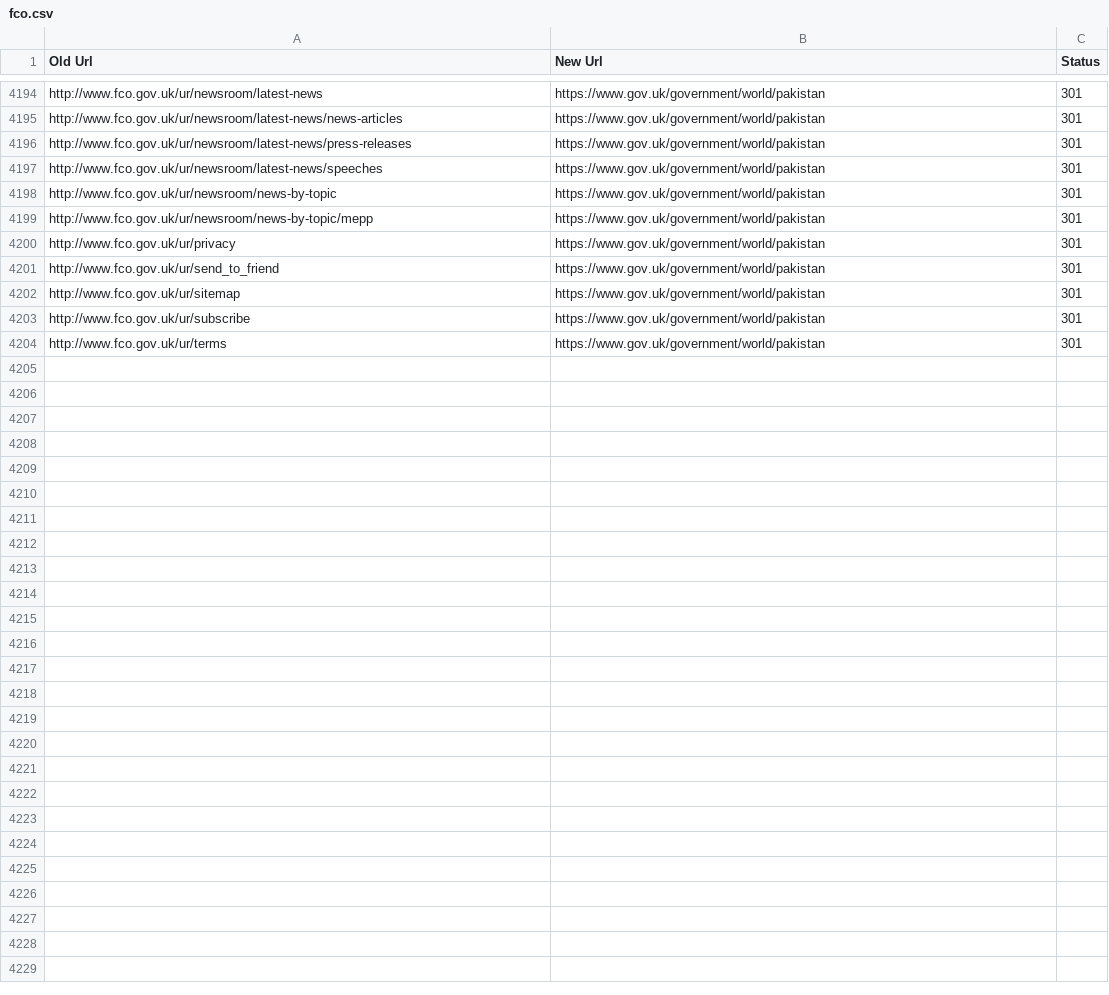
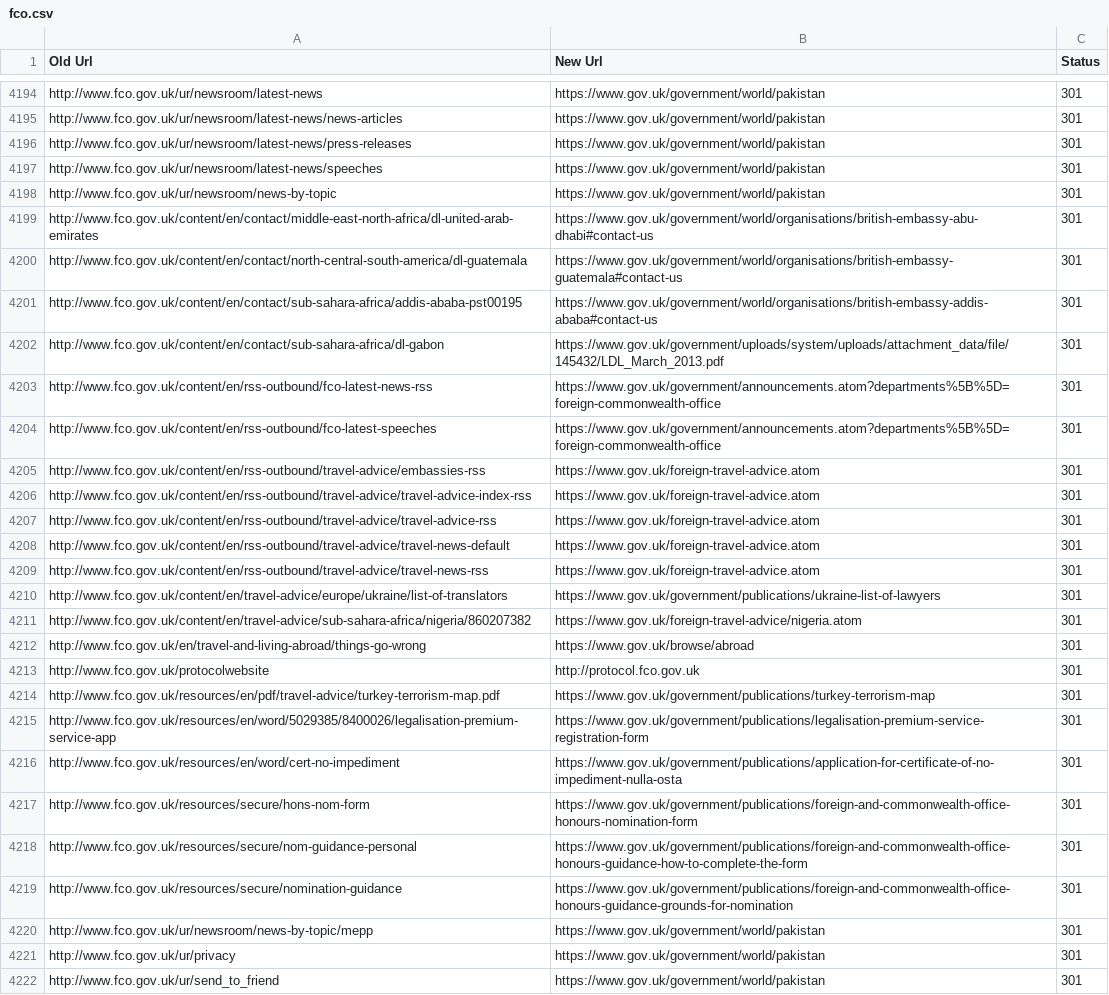
Before and after one commit to alphagov/transition-config, a CSV file: data/mappings/fco.csv, drawn as a sheet; only a part is shown, gaps mark what is left out; the shorter side is filled out with more unchanged rows; the diff names each change by its address in the sheet, - before the commit and + after, or states it on an @@ line.

Commit message:
New FCO mappings for assets and mainstream

```diff
--- a/data/mappings/fco.csv
+++ b/data/mappings/fco.csv
+row 4199: http://www.fco.gov.uk/content/en/contact/middle-east-north-africa/dl-united-arab-emirates | https://www.gov.uk/government/world/organisations/british-embassy-abu-dhabi#contact-us | 301
+row 4200: http://www.fco.gov.uk/content/en/contact/north-central-south-america/dl-guatemala | https://www.gov.uk/government/world/organisations/british-embassy-guatemala#contact-us | 301
+row 4201: http://www.fco.gov.uk/content/en/contact/sub-sahara-africa/addis-ababa-pst00195 | https://www.gov.uk/government/world/organisations/british-embassy-addis-ababa#contact-us | 301
+row 4202: http://www.fco.gov.uk/content/en/contact/sub-sahara-africa/dl-gabon | https://www.gov.uk/government/uploads/system/uploads/attachment_data/file/145432/LDL_March_2013.pdf | 301
+row 4203: http://www.fco.gov.uk/content/en/rss-outbound/fco-latest-news-rss | https://www.gov.uk/government/announcements.atom?departments%5B%5D=foreign-commonwealth-office | 301
+row 4204: http://www.fco.gov.uk/content/en/rss-outbound/fco-latest-speeches | https://www.gov.uk/government/announcements.atom?departments%5B%5D=foreign-commonwealth-office | 301
+row 4205: http://www.fco.gov.uk/content/en/rss-outbound/travel-advice/embassies-rss | https://www.gov.uk/foreign-travel-advice.atom | 301
+row 4206: http://www.fco.gov.uk/content/en/rss-outbound/travel-advice/travel-advice-index-rss | https://www.gov.uk/foreign-travel-advice.atom | 301
+row 4207: http://www.fco.gov.uk/content/en/rss-outbound/travel-advice/travel-advice-rss | https://www.gov.uk/foreign-travel-advice.atom | 301
+row 4208: http://www.fco.gov.uk/content/en/rss-outbound/travel-advice/travel-news-default | https://www.gov.uk/foreign-travel-advice.atom | 301
+row 4209: http://www.fco.gov.uk/content/en/rss-outbound/travel-advice/travel-news-rss | https://www.gov.uk/foreign-travel-advice.atom | 301
+row 4210: http://www.fco.gov.uk/content/en/travel-advice/europe/ukraine/list-of-translators | https://www.gov.uk/government/publications/ukraine-list-of-lawyers | 301
+row 4211: http://www.fco.gov.uk/content/en/travel-advice/sub-sahara-africa/nigeria/860207382 | https://www.gov.uk/foreign-travel-advice/nigeria.atom | 301
+row 4212: http://www.fco.gov.uk/en/travel-and-living-abroad/things-go-wrong | https://www.gov.uk/browse/abroad | 301
+row 4213: http://www.fco.gov.uk/protocolwebsite | http://protocol.fco.gov.uk | 301
+row 4214: http://www.fco.gov.uk/resources/en/pdf/travel-advice/turkey-terrorism-map.pdf | https://www.gov.uk/government/publications/turkey-terrorism-map | 301
+row 4215: http://www.fco.gov.uk/resources/en/word/5029385/8400026/legalisation-premium-service-app | https://www.gov.uk/government/publications/legalisation-premium-service-registration-form | 301
+row 4216: http://www.fco.gov.uk/resources/en/word/cert-no-impediment | https://www.gov.uk/government/publications/application-for-certificate-of-no-impediment-nulla-osta | 301
+row 4217: http://www.fco.gov.uk/resources/secure/hons-nom-form | https://www.gov.uk/government/publications/foreign-and-commonwealth-office-honours-nomination-form | 301
+row 4218: http://www.fco.gov.uk/resources/secure/nom-guidance-personal | https://www.gov.uk/government/publications/foreign-and-commonwealth-office-honours-guidance-how-to-complete-the-form | 301
+row 4219: http://www.fco.gov.uk/resources/secure/nomination-guidance | https://www.gov.uk/government/publications/foreign-and-commonwealth-office-honours-guidance-grounds-for-nomination | 301
```
Also changed, not shown: data/mappings/fco_britishembassyinireland.csv, data/mappings/fco_centralcontent.csv, 30 other files.
